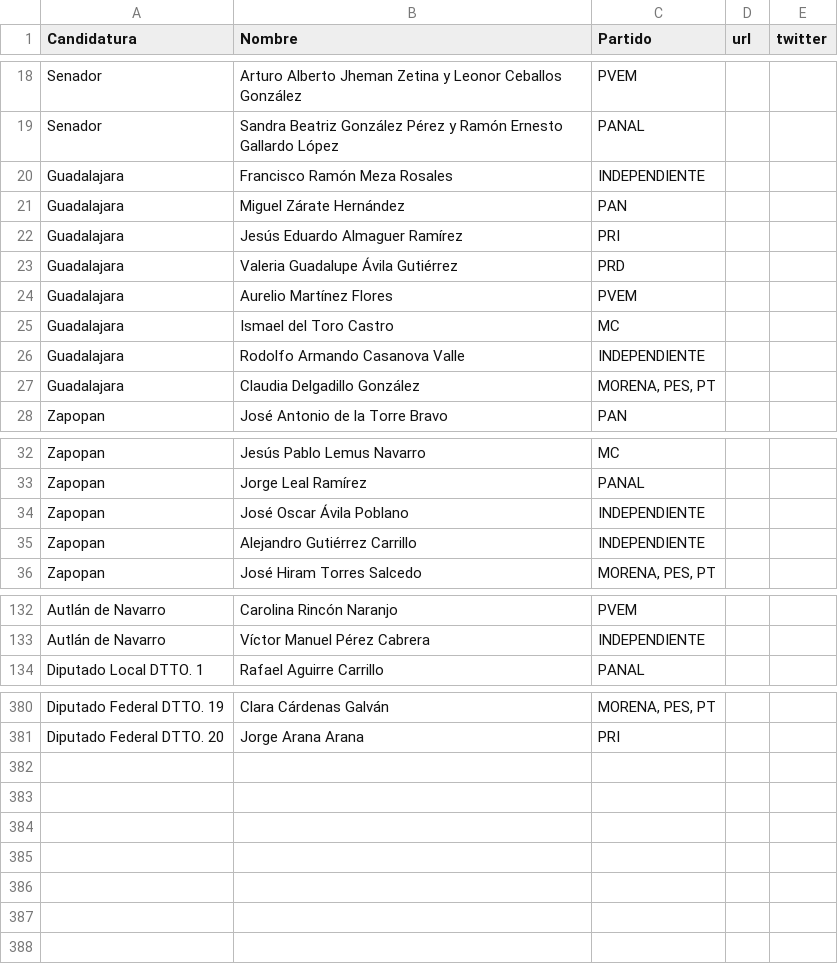
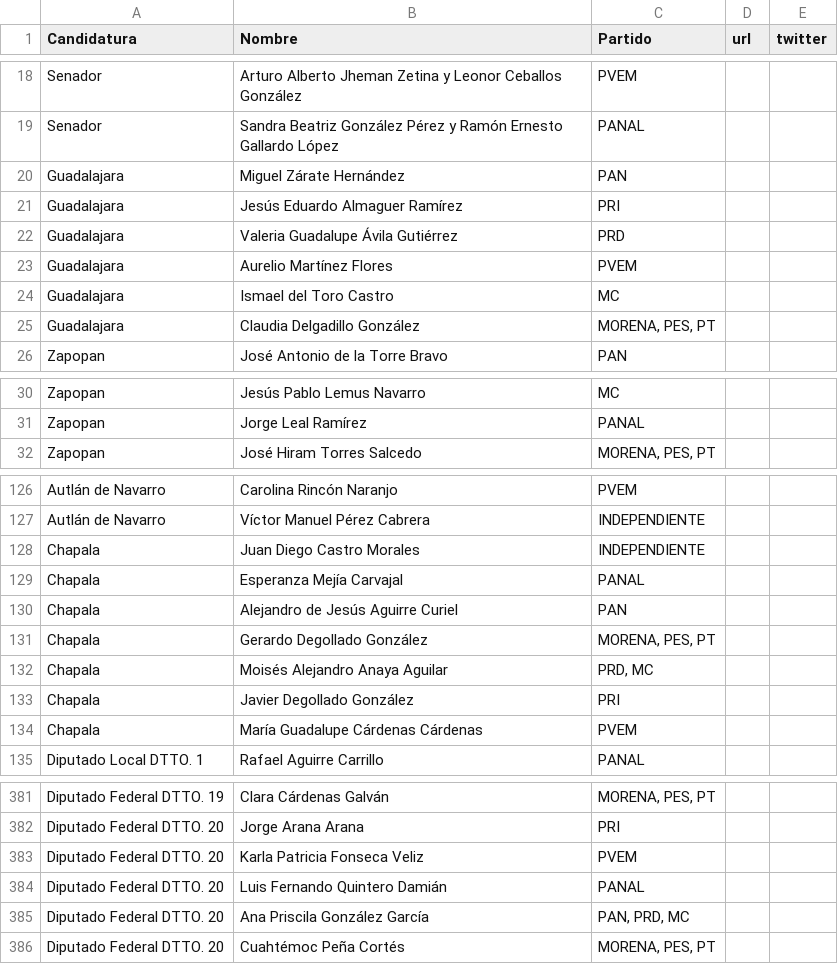
Before and after one commit to JaliscoComoVamos/ComoVotamos, a CSV file: data/lista_candidatos.csv, drawn as a sheet; only a part is shown, gaps mark what is left out; the diff covers the shown part only.

Commit message:
actualizando lista de candidatos

```diff
--- a/data/lista_candidatos.csv
+++ b/data/lista_candidatos.csv
@@ -19,3 +19,2 @@ Senador,Arturo Alberto Jheman Zetina y Leonor Ceballos González,PVEM,,
 Senador,Sandra Beatriz González Pérez y Ramón Ernesto Gallardo López,PANAL,,
-Guadalajara,Francisco Ramón Meza Rosales,INDEPENDIENTE,,
 Guadalajara,Miguel Zárate Hernández,PAN,,
@@ -25,3 +24,2 @@ Guadalajara,Aurelio Martínez Flores,PVEM,,
 Guadalajara,Ismael del Toro Castro,MC,,
-Guadalajara,Rodolfo Armando Casanova Valle,INDEPENDIENTE,,
 Guadalajara,Claudia Delgadillo González,"MORENA, PES, PT",,
@@ -33,4 +31,2 @@ Zapopan,Jesús Pablo Lemus Navarro,MC,,
 Zapopan,Jorge Leal Ramírez,PANAL,,
-Zapopan,José Oscar Ávila Poblano,INDEPENDIENTE,,
-Zapopan,Alejandro Gutiérrez Carrillo,INDEPENDIENTE,,
 Zapopan,José Hiram Torres Salcedo,"MORENA, PES, PT",,
@@ -133,2 +127,9 @@ Autlán de Navarro,Carolina Rincón Naranjo,PVEM,,
 Autlán de Navarro,Víctor Manuel Pérez Cabrera,INDEPENDIENTE,,
+Chapala,Juan Diego Castro Morales,INDEPENDIENTE,,
+Chapala,Esperanza Mejía Carvajal,PANAL,,
+Chapala,Alejandro de Jesús Aguirre Curiel,PAN,,
+Chapala,Gerardo Degollado González,"MORENA, PES, PT",,
+Chapala,Moisés Alejandro Anaya Aguilar,"PRD, MC",,
+Chapala,Javier Degollado González,PRI,,
+Chapala,María Guadalupe Cárdenas Cárdenas,PVEM,,
 Diputado Local DTTO. 1,Rafael Aguirre Carrillo,PANAL,,
@@ -381 +382,5 @@ Diputado Federal DTTO. 19,Clara Cárdenas Galván,"MORENA, PES, PT",,
 Diputado Federal DTTO. 20,Jorge Arana Arana,PRI,,
+Diputado Federal DTTO. 20,Karla Patricia Fonseca Veliz,PVEM,,
+Diputado Federal DTTO. 20,Luis Fernando Quintero Damián,PANAL,,
+Diputado Federal DTTO. 20,Ana Priscila González García,"PAN, PRD, MC",,
+Diputado Federal DTTO. 20,Cuahtémoc Peña Cortés,"MORENA, PES, PT",,
```
Also changed, not shown: 2 removed rows and 1 edited cell elsewhere in this file, 9 other files.
